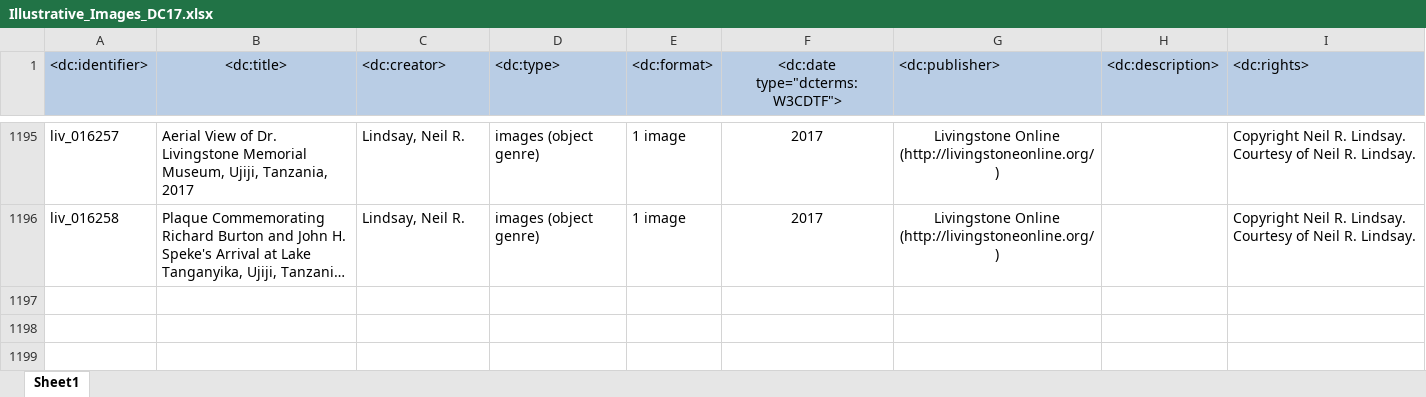
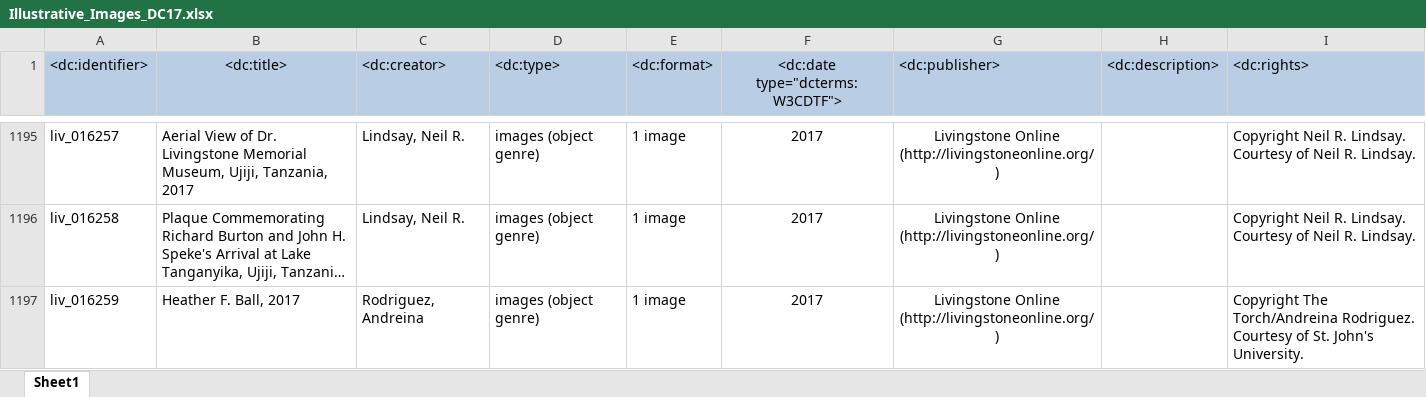
Before and after one commit to livingstoneonline/LEAP-MODS, an Excel workbook: MODS-DC-Generators/Illustrative-MODS-Generator-NEW/Illustrative_Images_DC17.xlsx, sheet Sheet1, drawn as a sheet; only a part is shown, gaps mark what is left out; long unchanged cells end in …; values as stored, in another font and other column widths than the file's, no borders; the diff names each change by its address in the sheet, - before the commit and + after, or states it on an @@ line.

```diff
--- a/MODS-DC-Generators/Illustrative-MODS-Generator-NEW/Illustrative_Images_DC17.xlsx (sheet Sheet1)
+++ b/MODS-DC-Generators/Illustrative-MODS-Generator-NEW/Illustrative_Images_DC17.xlsx (sheet Sheet1)
+row 1197: liv_016259 | Heather F. Ball, 2017 | Rodriguez, Andreina | images (object genre) | 1 image | 2017 | Livingstone Online (http://livingstoneonline.org/) |  | Copyright The Torch/Andreina Rodriguez. Courtesy of St. John's University.
```
Also changed, not shown: MODS-DC-Generators/Illustrative-MODS-Generator-NEW/Illustrative-MODS-04.0.xlsx, 2 other files.
